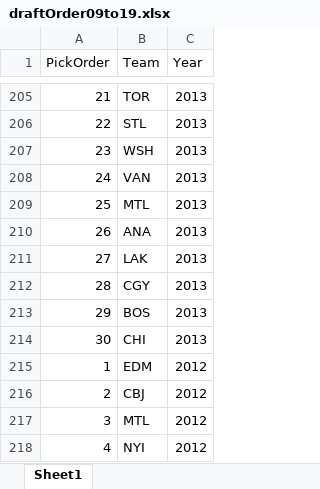
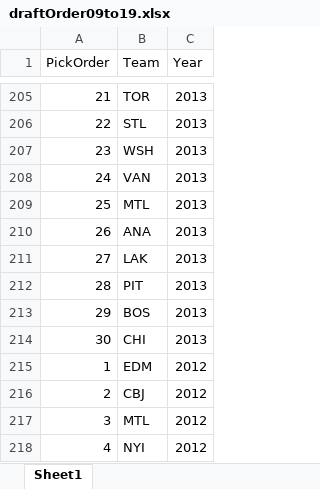
Before and after one commit to mellingwood/CMSACdraftProject, an Excel workbook: Data/draftOrder09to19.xlsx, sheet Sheet1, drawn as a sheet; only a part is shown, gaps mark what is left out; values as stored, in another font and other column widths than the file's, no borders; the diff names each change by its address in the sheet, - before the commit and + after, or states it on an @@ line.

Commit message:
matched season n stats with season n + 1 performance, last bits of data cleaning, did a bit more EDA

```diff
--- a/Data/draftOrder09to19.xlsx (sheet Sheet1)
+++ b/Data/draftOrder09to19.xlsx (sheet Sheet1)
-B212 (Team): CGY
+B212 (Team): PIT
```
Also changed, not shown: 6 other files.
